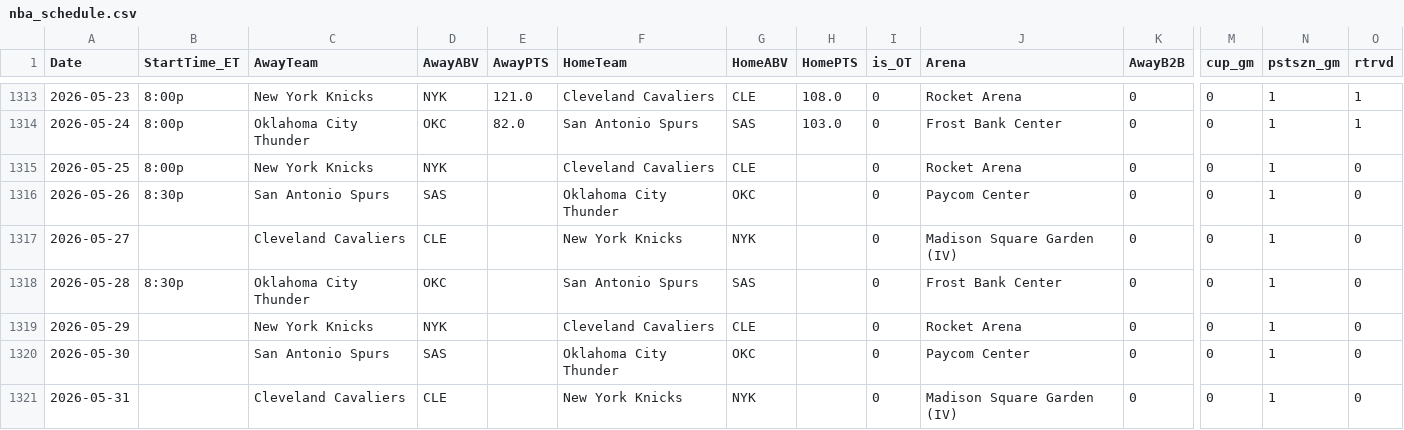
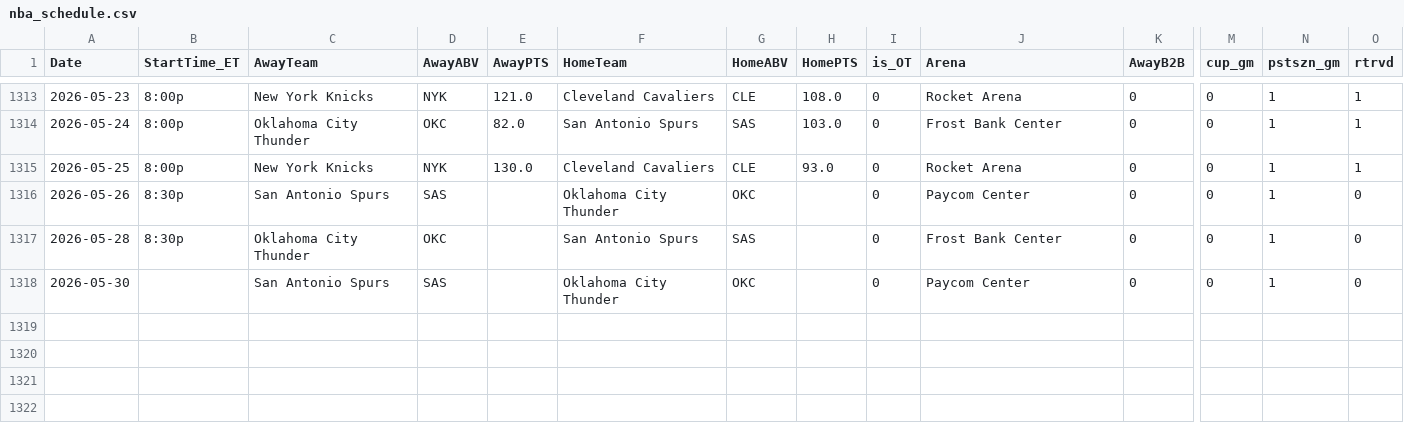
Before and after one commit to Relenes510/fantasy_basketball, a CSV file: tables/2025/nba_schedule.csv, drawn as a sheet; only a part is shown, gaps mark what is left out; rows hold the shown columns only; the diff names each change by its address in the sheet, - before the commit and + after, or states it on an @@ line.

```diff
--- a/tables/2025/nba_schedule.csv
+++ b/tables/2025/nba_schedule.csv
-E1315 (AwayPTS): (empty)
+E1315 (AwayPTS): 130.0
-H1315 (HomePTS): (empty)
+H1315 (HomePTS): 93.0
-O1315 (rtrvd): 0
+O1315 (rtrvd): 1
-row 1317: 2026-05-27 |  | Cleveland Cavaliers | CLE |  | New York Knicks | NYK |  | 0 | Madison Square Garden (IV) | 0 | 0 | 1 | 0
-row 1319: 2026-05-29 |  | New York Knicks | NYK |  | Cleveland Cavaliers | CLE |  | 0 | Rocket Arena | 0 | 0 | 1 | 0
-row 1321: 2026-05-31 |  | Cleveland Cavaliers | CLE |  | New York Knicks | NYK |  | 0 | Madison Square Garden (IV) | 0 | 0 | 1 | 0
```
Also changed, not shown: 7 other files.
